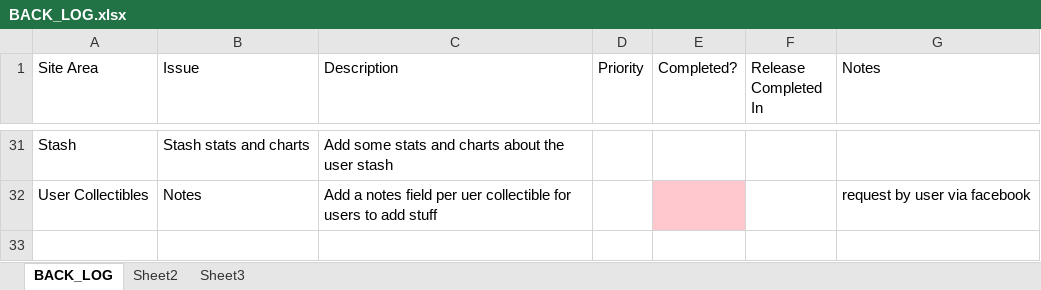
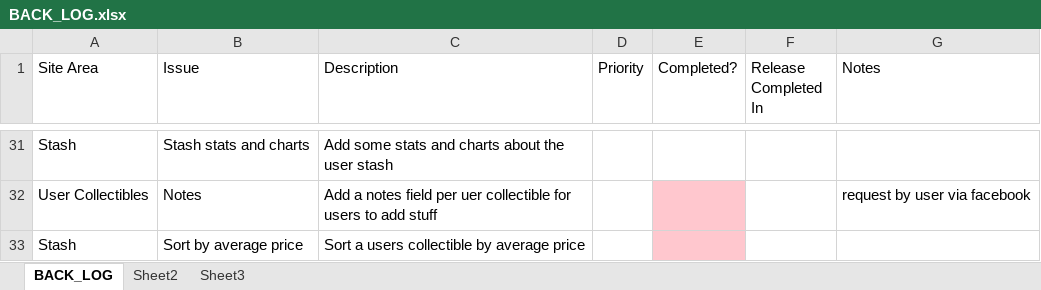
Before and after one commit to SomethingSexy/collectionstash, an Excel workbook: doc/BACK_LOG.xlsx, sheet BACK_LOG, drawn as a sheet; only a part is shown, gaps mark what is left out; values as stored, in another font and other column widths than the file's, no borders; the diff names each change by its address in the sheet, - before the commit and + after, or states it on an @@ line.

Commit message:
git-svn-id: http://www.collectionstash.com/svn_collectionstash/trunk@1456 3acffcf6-acfd-4bd8-953e-0dd6b9d92450

```diff
--- a/doc/BACK_LOG.xlsx (sheet BACK_LOG)
+++ b/doc/BACK_LOG.xlsx (sheet BACK_LOG)
+row 33: Stash | Sort by average price | Sort a users collectible by average price
```
